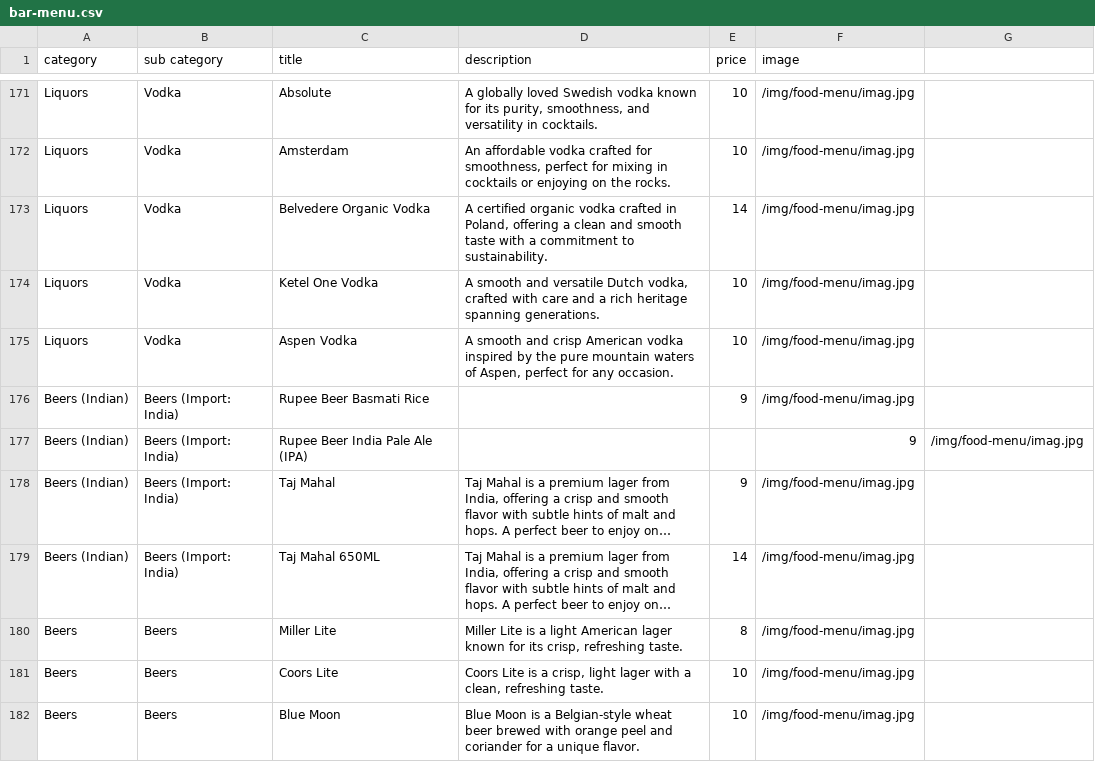
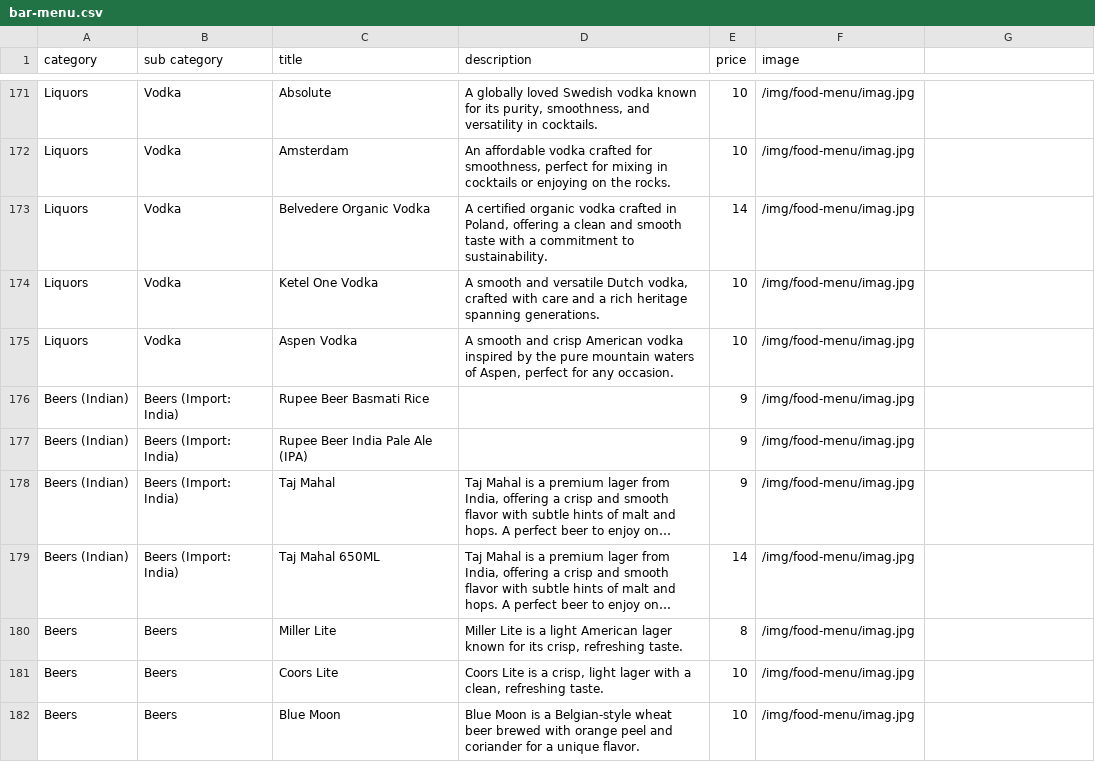
Before and after one commit to pritishraj04/delhi-lounge-new-menu, a CSV file: public/data/bar-menu.csv, drawn as a sheet; only a part is shown, gaps mark what is left out; long unchanged cells end in …; the diff names each change by its address in the sheet, - before the commit and + after, or states it on an @@ line.

Commit message:
Fix formatting for Rupee Beer India Pale Ale entry

```diff
--- a/public/data/bar-menu.csv
+++ b/public/data/bar-menu.csv
-E177 (price): (empty)
+E177 (price): 9
-F177 (image): 9
+F177 (image): /img/food-menu/imag.jpg
-G177: /img/food-menu/imag.jpg
+G177: (empty)
```
